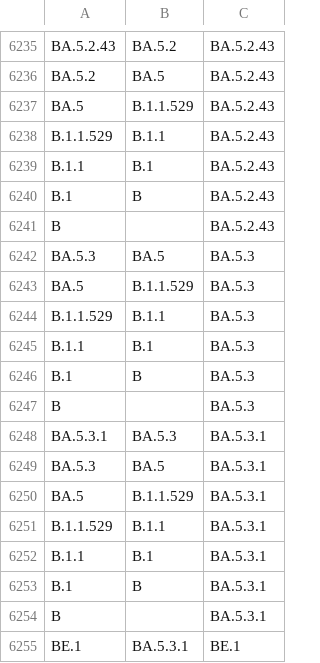
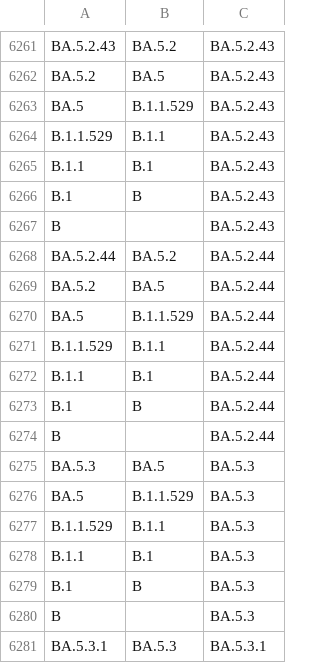
Before and after one commit to phac-nml/SARS-CoV-2-resources, a CSV file: lineage-hierarchy.csv, drawn as a sheet; only a part is shown, gaps mark what is left out; the shorter side is filled out with more unchanged rows; the diff covers the shown part only; the diff names each change by its address in the sheet, - before the commit and + after, or states it on an @@ line.

```diff
--- a/lineage-hierarchy.csv
+++ b/lineage-hierarchy.csv
+row 6268: BA.5.2.44 | BA.5.2 | BA.5.2.44
+row 6269: BA.5.2 | BA.5 | BA.5.2.44
+row 6270: BA.5 | B.1.1.529 | BA.5.2.44
+row 6271: B.1.1.529 | B.1.1 | BA.5.2.44
+row 6272: B.1.1 | B.1 | BA.5.2.44
+row 6273: B.1 | B | BA.5.2.44
+row 6274: B |  | BA.5.2.44
```
Also changed, not shown: 26 added rows elsewhere in this file, 1 other file.
